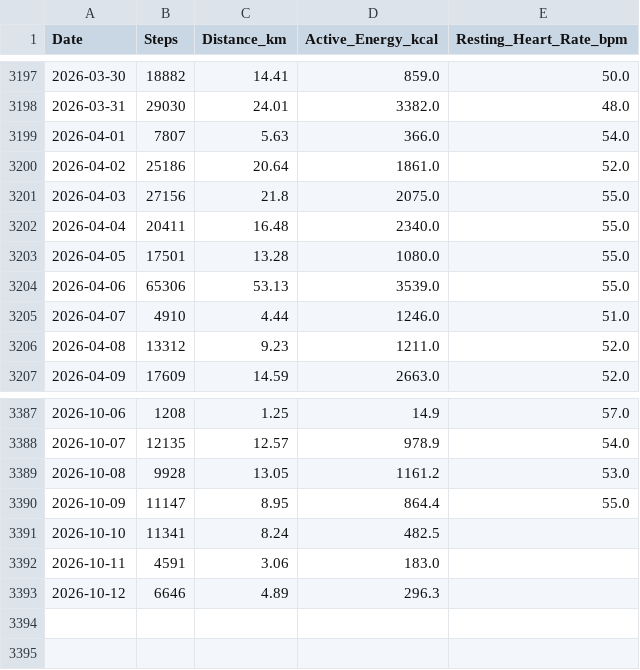
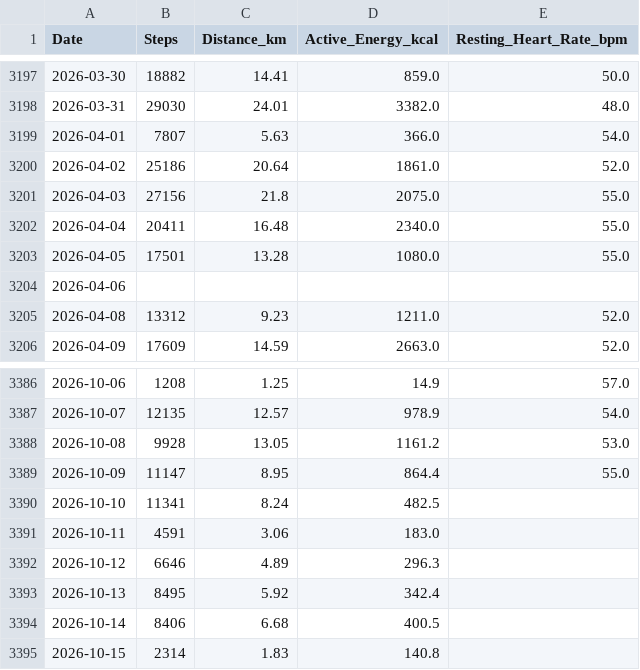
Before and after one commit to ayrtonxandre/agy, a CSV file: apple_daily_activity.csv, drawn as a sheet; only a part is shown, gaps mark what is left out.

Commit message:
chore(data): automated sync biometrics, workouts & dashboards [2026-10-16 08:32]

```diff
--- a/apple_daily_activity.csv
+++ b/apple_daily_activity.csv
@@ -3203,4 +3203,3 @@ Date,Steps,Distance_km,Active_Energy_kcal,Resting_Heart_Rate_bpm
 2026-04-05,17501,13.28,1080.0,55.0
-2026-04-06,65306,53.13,3539.0,55.0
-2026-04-07,4910,4.44,1246.0,51.0
+2026-04-06,,,,
 2026-04-08,13312,9.23,1211.0,52.0
@@ -3393 +3392,4 @@ Date,Steps,Distance_km,Active_Energy_kcal,Resting_Heart_Rate_bpm
 2026-10-12,6646,4.89,296.3,
+2026-10-13,8495,5.92,342.4,
+2026-10-14,8406,6.68,400.5,
+2026-10-15,2314,1.83,140.8,
```
Also changed, not shown: apple_mobility_biomechanics.csv, apple_nutrition_macros.csv, 23 other files.
